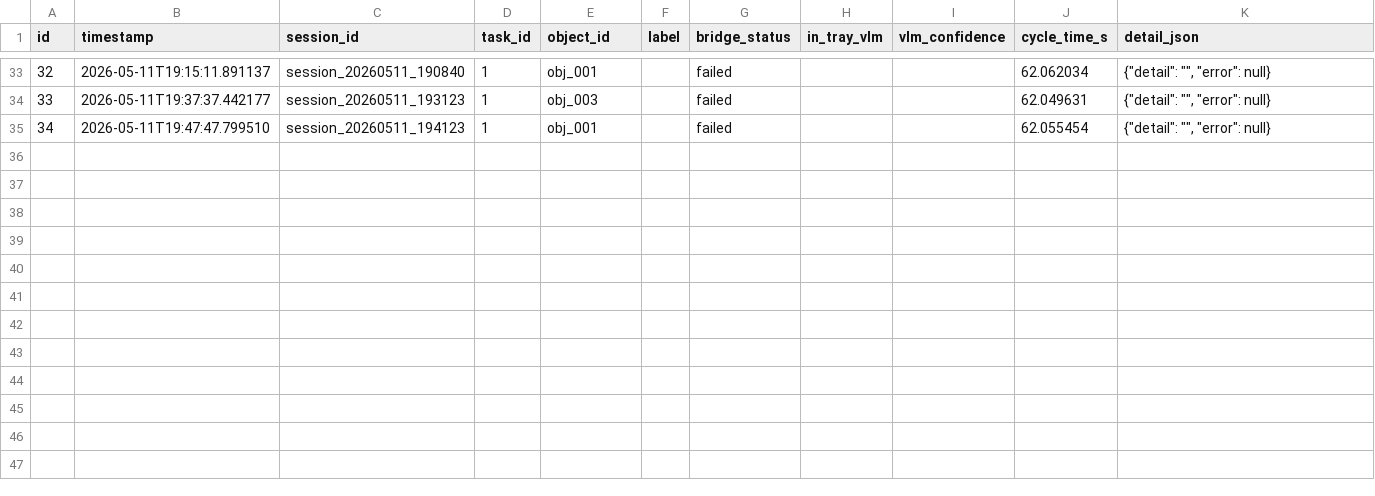
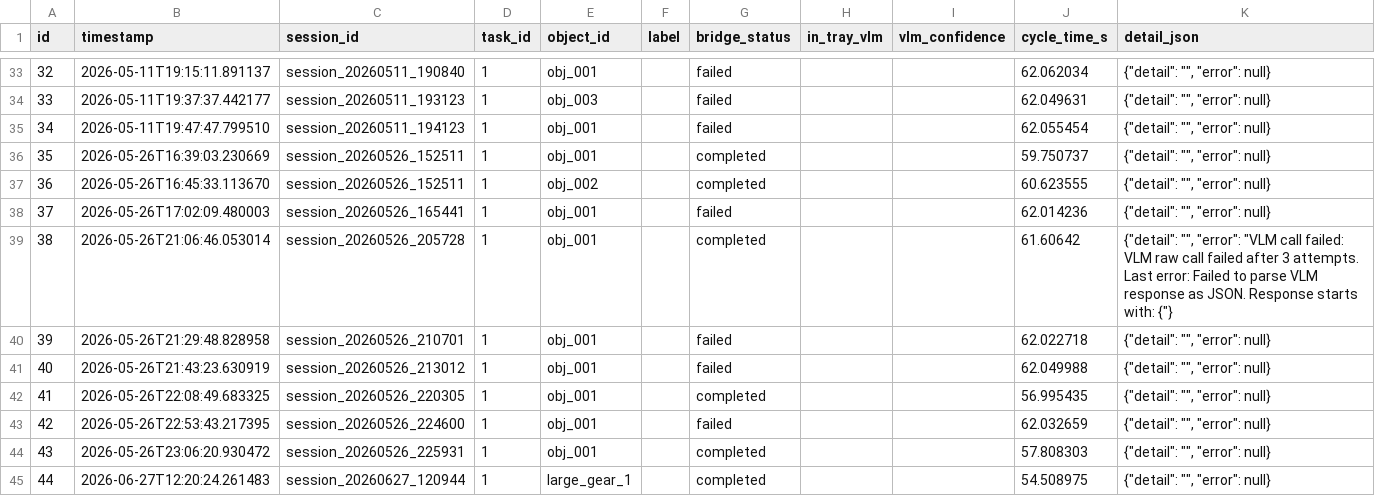
Before and after one commit to parthkadiya772/Generative-AI-Based-Robotic-Kitting-System, a CSV file: generative_kitting/logs/evaluation/place_events.csv, drawn as a sheet; only a part is shown, gaps mark what is left out.

```diff
--- a/generative_kitting/logs/evaluation/place_events.csv
+++ b/generative_kitting/logs/evaluation/place_events.csv
@@ -35 +35,11 @@ id,timestamp,session_id,task_id,object_id,label,bridge_status,in_tray_vlm,vlm_co
 34,2026-05-11T19:47:47.799510,session_20260511_194123,1,obj_001,,failed,,,62.055454,"{""detail"": """", ""error"": null}"
+35,2026-05-26T16:39:03.230669,session_20260526_152511,1,obj_001,,completed,,,59.750737,"{""detail"": """", ""error"": null}"
+36,2026-05-26T16:45:33.113670,session_20260526_152511,1,obj_002,,completed,,,60.623555,"{""detail"": """", ""error"": null}"
+37,2026-05-26T17:02:09.480003,session_20260526_165441,1,obj_001,,failed,,,62.014236,"{""detail"": """", ""error"": null}"
+38,2026-05-26T21:06:46.053014,session_20260526_205728,1,obj_001,,completed,,,61.60642,"{""detail"": """", ""error"": ""VLM call failed: VLM raw call failed after 3 attempts. Last error: Failed to parse VLM response as JSON. Response starts with: {""}"
+39,2026-05-26T21:29:48.828958,session_20260526_210701,1,obj_001,,failed,,,62.022718,"{""detail"": """", ""error"": null}"
+40,2026-05-26T21:43:23.630919,session_20260526_213012,1,obj_001,,failed,,,62.049988,"{""detail"": """", ""error"": null}"
+41,2026-05-26T22:08:49.683325,session_20260526_220305,1,obj_001,,completed,,,56.995435,"{""detail"": """", ""error"": null}"
+42,2026-05-26T22:53:43.217395,session_20260526_224600,1,obj_001,,failed,,,62.032659,"{""detail"": """", ""error"": null}"
+43,2026-05-26T23:06:20.930472,session_20260526_225931,1,obj_001,,completed,,,57.808303,"{""detail"": """", ""error"": null}"
+44,2026-06-27T12:20:24.261483,session_20260627_120944,1,large_gear_1,,completed,,,54.508975,"{""detail"": """", ""error"": null}"
```
Also changed, not shown: generative_kitting/logs/evaluation/pick_events.csv, generative_kitting/logs/evaluation/task_events.csv, 27 other files.
